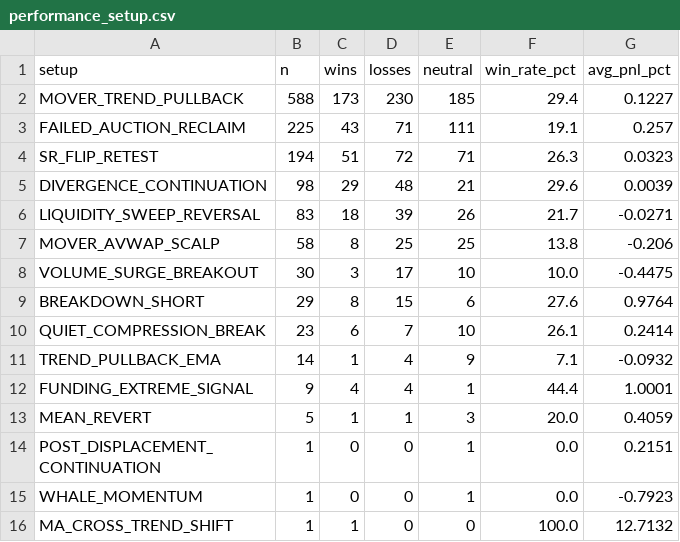
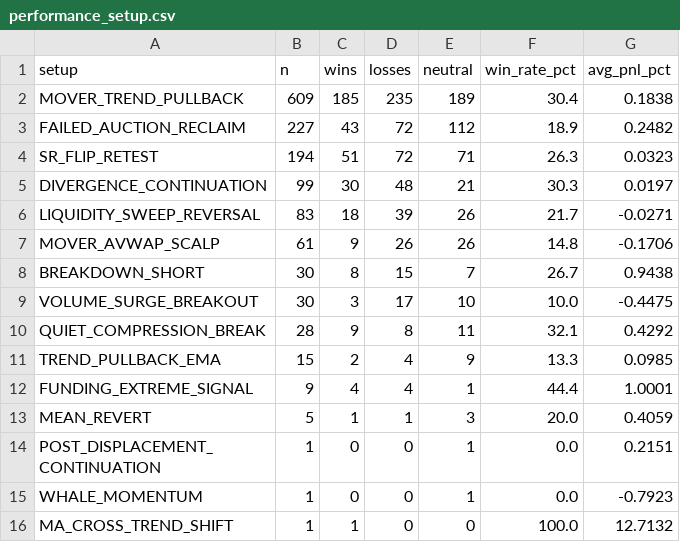
Before and after one commit to mkmk749278/360-v2, a CSV file: monitor/report/analysis/performance_setup.csv, drawn as a sheet.

```diff
--- a/monitor/report/analysis/performance_setup.csv
+++ b/monitor/report/analysis/performance_setup.csv
@@ -1,12 +1,12 @@
 setup,n,wins,losses,neutral,win_rate_pct,avg_pnl_pct
-MOVER_TREND_PULLBACK,588,173,230,185,29.4,0.1227
-FAILED_AUCTION_RECLAIM,225,43,71,111,19.1,0.257
+MOVER_TREND_PULLBACK,609,185,235,189,30.4,0.1838
+FAILED_AUCTION_RECLAIM,227,43,72,112,18.9,0.2482
 SR_FLIP_RETEST,194,51,72,71,26.3,0.0323
-DIVERGENCE_CONTINUATION,98,29,48,21,29.6,0.0039
+DIVERGENCE_CONTINUATION,99,30,48,21,30.3,0.0197
 LIQUIDITY_SWEEP_REVERSAL,83,18,39,26,21.7,-0.0271
-MOVER_AVWAP_SCALP,58,8,25,25,13.8,-0.206
+MOVER_AVWAP_SCALP,61,9,26,26,14.8,-0.1706
+BREAKDOWN_SHORT,30,8,15,7,26.7,0.9438
 VOLUME_SURGE_BREAKOUT,30,3,17,10,10.0,-0.4475
-BREAKDOWN_SHORT,29,8,15,6,27.6,0.9764
-QUIET_COMPRESSION_BREAK,23,6,7,10,26.1,0.2414
-TREND_PULLBACK_EMA,14,1,4,9,7.1,-0.0932
+QUIET_COMPRESSION_BREAK,28,9,8,11,32.1,0.4292
+TREND_PULLBACK_EMA,15,2,4,9,13.3,0.0985
 FUNDING_EXTREME_SIGNAL,9,4,4,1,44.4,1.0001
```
Also changed, not shown: 11 other files.
